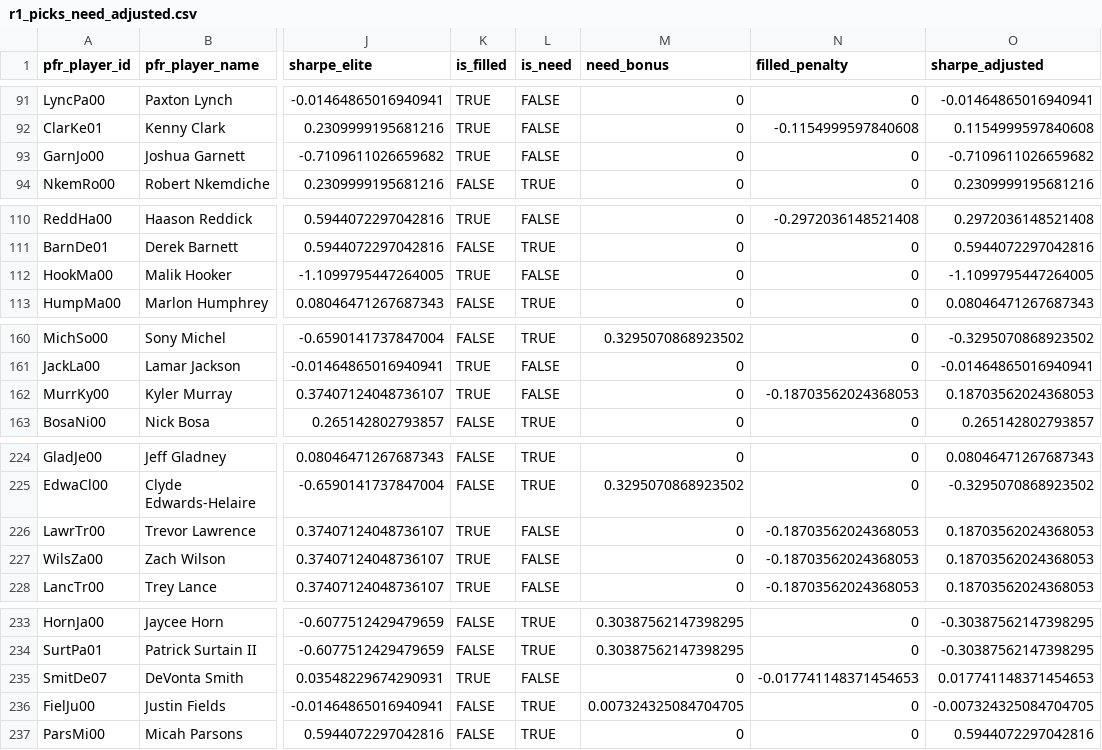
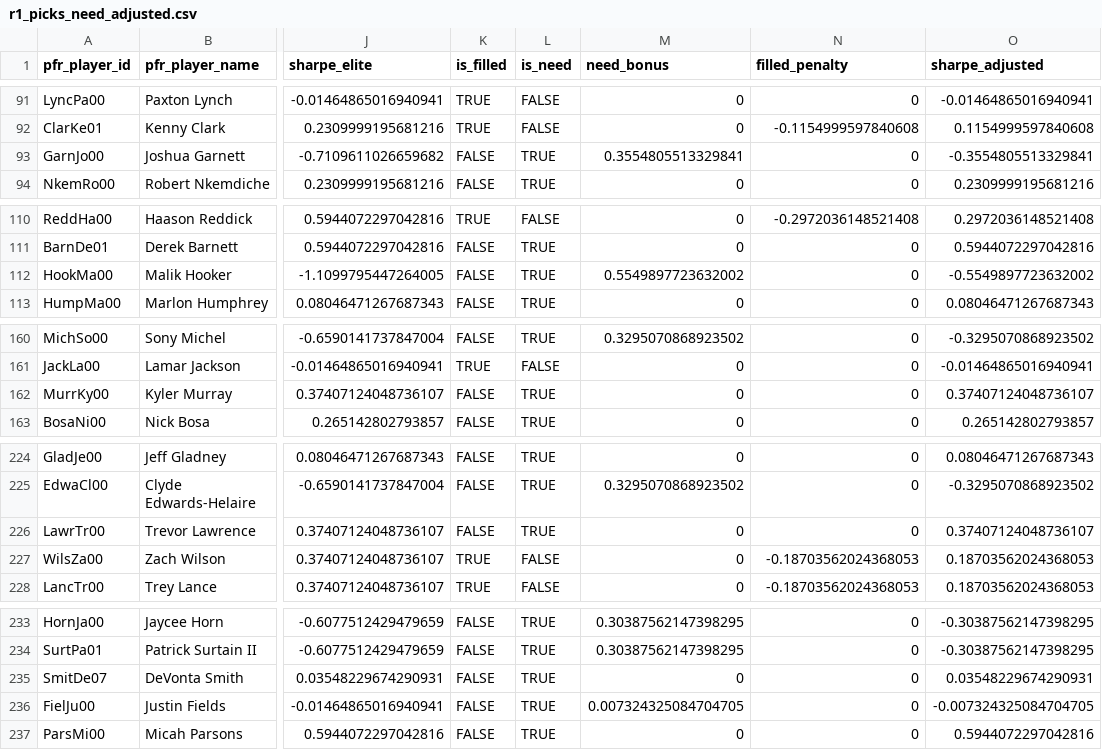
Before and after one commit to stranger9977/draft-sharpe-analysis, a CSV file: output/v2/r1_picks_need_adjusted.csv, drawn as a sheet; only a part is shown, gaps mark what is left out; the diff covers the shown part only; the diff names each change by its address in the sheet, - before the commit and + after, or states it on an @@ line.

```diff
--- a/output/v2/r1_picks_need_adjusted.csv
+++ b/output/v2/r1_picks_need_adjusted.csv
-K93 (is_filled): TRUE
+K93 (is_filled): FALSE
-L93 (is_need): FALSE
+L93 (is_need): TRUE
-M93 (need_bonus): 0
+M93 (need_bonus): 0.3554805513329841
-O93 (sharpe_adjusted): -0.7109611026659682
+O93 (sharpe_adjusted): -0.3554805513329841
-K112 (is_filled): TRUE
+K112 (is_filled): FALSE
-L112 (is_need): FALSE
+L112 (is_need): TRUE
-M112 (need_bonus): 0
+M112 (need_bonus): 0.5549897723632002
-O112 (sharpe_adjusted): -1.1099795447264005
+O112 (sharpe_adjusted): -0.5549897723632002
-K162 (is_filled): TRUE
+K162 (is_filled): FALSE
-L162 (is_need): FALSE
+L162 (is_need): TRUE
-N162 (filled_penalty): -0.18703562024368053
+N162 (filled_penalty): 0
-O162 (sharpe_adjusted): 0.18703562024368053
+O162 (sharpe_adjusted): 0.37407124048736107
-K226 (is_filled): TRUE
+K226 (is_filled): FALSE
-L226 (is_need): FALSE
+L226 (is_need): TRUE
-N226 (filled_penalty): -0.18703562024368053
+N226 (filled_penalty): 0
-O226 (sharpe_adjusted): 0.18703562024368053
+O226 (sharpe_adjusted): 0.37407124048736107
-K235 (is_filled): TRUE
+K235 (is_filled): FALSE
-L235 (is_need): FALSE
+L235 (is_need): TRUE
-N235 (filled_penalty): -0.017741148371454653
+N235 (filled_penalty): 0
-O235 (sharpe_adjusted): 0.017741148371454653
+O235 (sharpe_adjusted): 0.03548229674290931
```
Also changed, not shown: 36 edited cells elsewhere in this file, output/v2/class_depth.csv, output/v2/team_efficiency_adjusted.csv, 9 other files.
